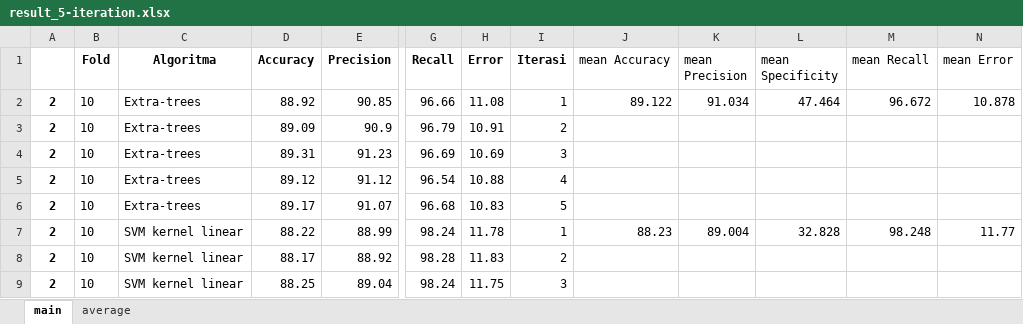
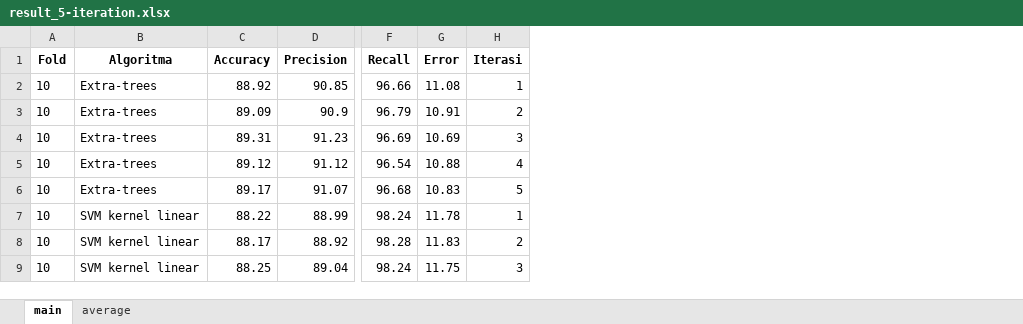
Before and after one commit to oxysh/skripsi, an Excel workbook: result_5-iteration.xlsx, sheet main, drawn as a sheet; only a part is shown, gaps mark what is left out; values as stored, in another font and other column widths than the file's, no borders; the diff names each change by its address in the sheet, - before the commit and + after, or states it on an @@ line.

Commit message:
excel of 5 iteration

```diff
--- a/result_5-iteration.xlsx (sheet main)
+++ b/result_5-iteration.xlsx (sheet main)
-column A, rows 2-9: all 2
-column J (mean Accuracy), rows 2-7: 89.122 |  |  |  |  | 88.23
-column K (mean Precision), rows 2-7: 91.034 |  |  |  |  | 89.004
-column L (mean Specificity), rows 2-7: 47.464 |  |  |  |  | 32.828
-column M (mean Recall), rows 2-7: 96.672 |  |  |  |  | 98.248
-column N (mean Error), rows 2-7: 10.878 |  |  |  |  | 11.77
```
Also changed, not shown: formulas that keep their value.
